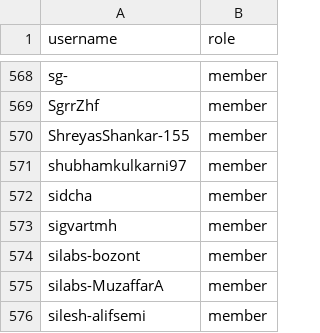
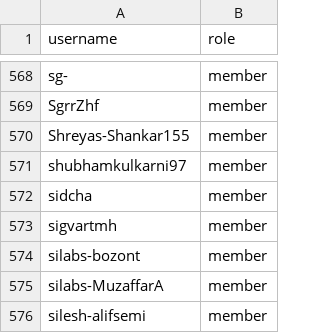
Before and after one commit to jnnycn007/infrastructure, a CSV file: terraform/github-zephyrproject-rtos/team/team-members/contributors.csv, drawn as a sheet; only a part is shown, gaps mark what is left out.

Commit message:
github: Fix Shreyas-Shankar155 username
`Shreyas-Shankar155` is the correct username.

Signed-off-by: Stephanos Ioannidis <root@stephanos.io>

```diff
--- a/terraform/github-zephyrproject-rtos/team/team-members/contributors.csv
+++ b/terraform/github-zephyrproject-rtos/team/team-members/contributors.csv
@@ -569,3 +569,3 @@ sg-,member
 SgrrZhf,member
-ShreyasShankar-155,member
+Shreyas-Shankar155,member
 shubhamkulkarni97,member
```
